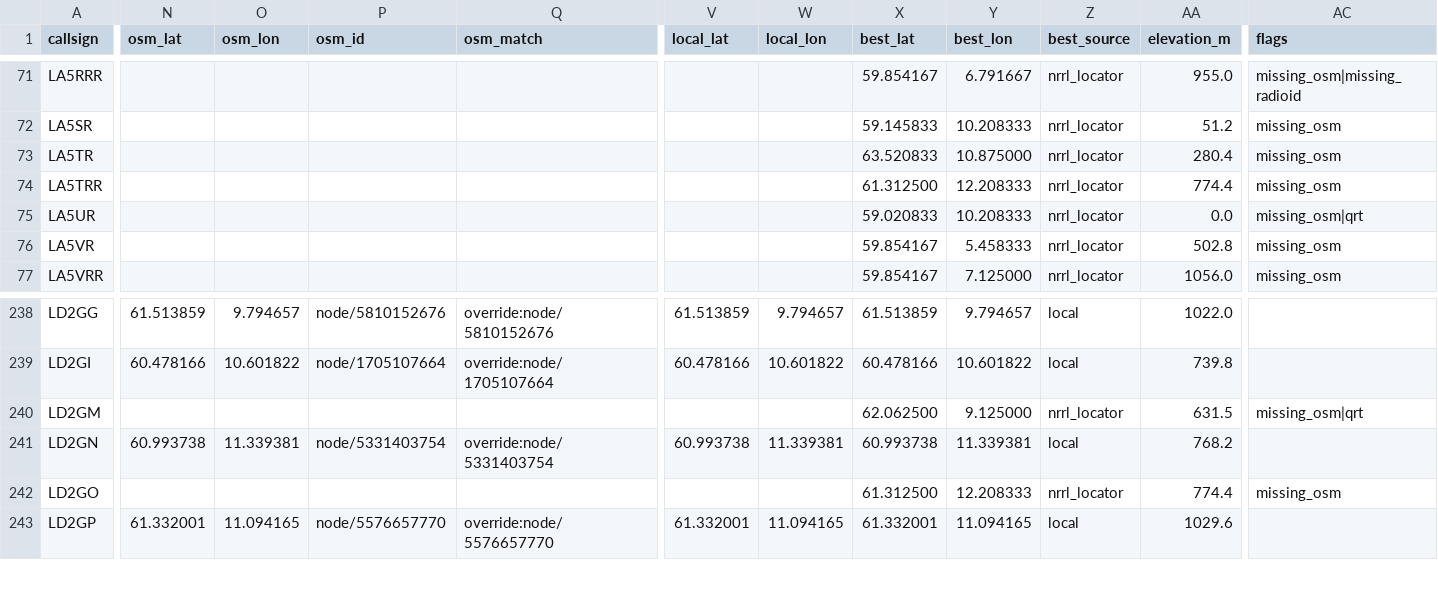
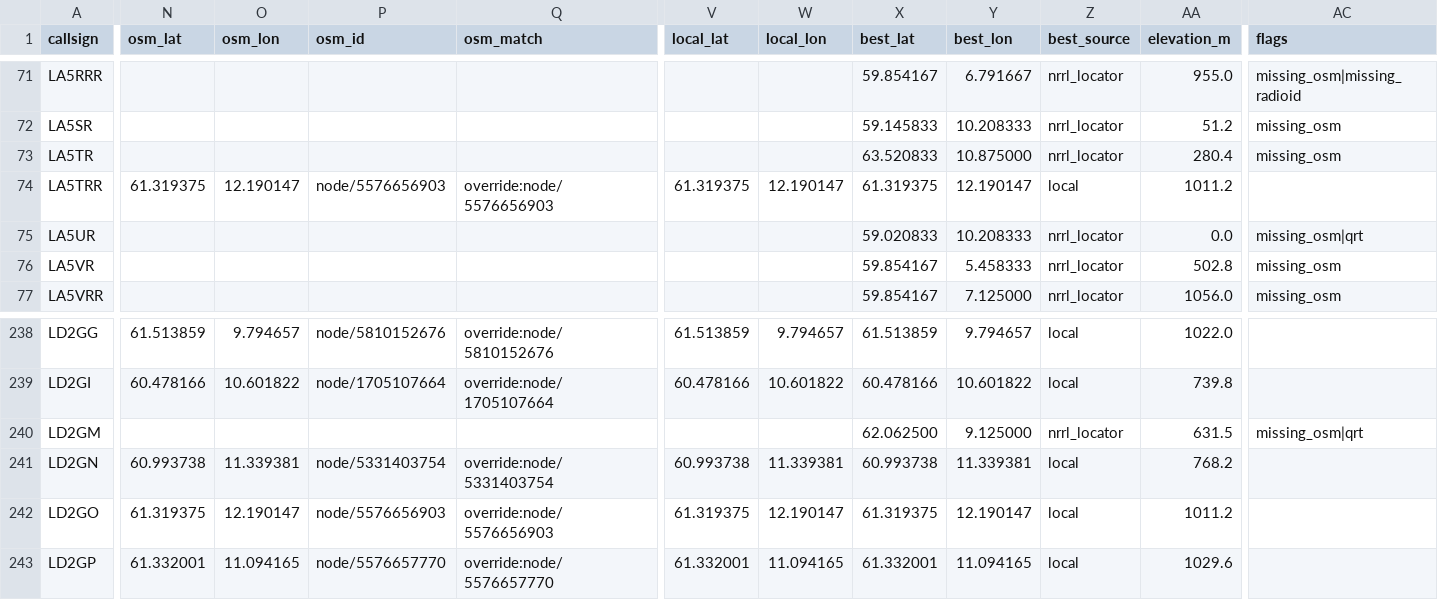
Before and after one commit to Supermagnum/repeater-crosscheck, a CSV file: output/repeaters_merged.csv, drawn as a sheet; only a part is shown, gaps mark what is left out; the diff covers the shown part only; the diff names each change by its address in the sheet, - before the commit and + after, or states it on an @@ line.

```diff
--- a/output/repeaters_merged.csv
+++ b/output/repeaters_merged.csv
-N74 (osm_lat): (empty)
+N74 (osm_lat): 61.319375
-O74 (osm_lon): (empty)
+O74 (osm_lon): 12.190147
-P74 (osm_id): (empty)
+P74 (osm_id): node/5576656903
-Q74 (osm_match): (empty)
+Q74 (osm_match): override:node/5576656903
-V74 (local_lat): (empty)
+V74 (local_lat): 61.319375
-W74 (local_lon): (empty)
+W74 (local_lon): 12.190147
-X74 (best_lat): 61.312500
+X74 (best_lat): 61.319375
-Y74 (best_lon): 12.208333
+Y74 (best_lon): 12.190147
-Z74 (best_source): nrrl_locator
+Z74 (best_source): local
-AA74 (elevation_m): 774.4
+AA74 (elevation_m): 1011.2
-AC74 (flags): missing_osm
+AC74 (flags): (empty)
-N242 (osm_lat): (empty)
+N242 (osm_lat): 61.319375
-O242 (osm_lon): (empty)
+O242 (osm_lon): 12.190147
-P242 (osm_id): (empty)
+P242 (osm_id): node/5576656903
-Q242 (osm_match): (empty)
+Q242 (osm_match): override:node/5576656903
-V242 (local_lat): (empty)
+V242 (local_lat): 61.319375
-W242 (local_lon): (empty)
+W242 (local_lon): 12.190147
-X242 (best_lat): 61.312500
+X242 (best_lat): 61.319375
-Y242 (best_lon): 12.208333
+Y242 (best_lon): 12.190147
-Z242 (best_source): nrrl_locator
+Z242 (best_source): local
-AA242 (elevation_m): 774.4
+AA242 (elevation_m): 1011.2
-AC242 (flags): missing_osm
+AC242 (flags): (empty)
```
Also changed, not shown: 2 edited cells elsewhere in this file, 4 other files.
